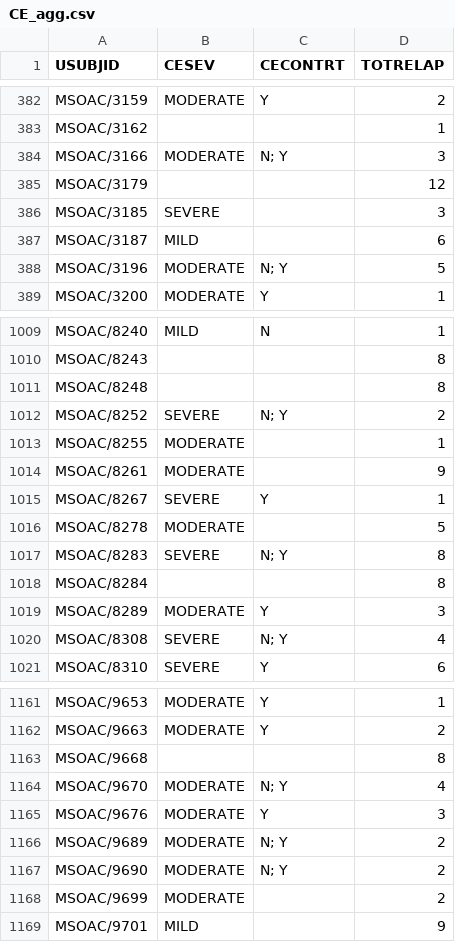
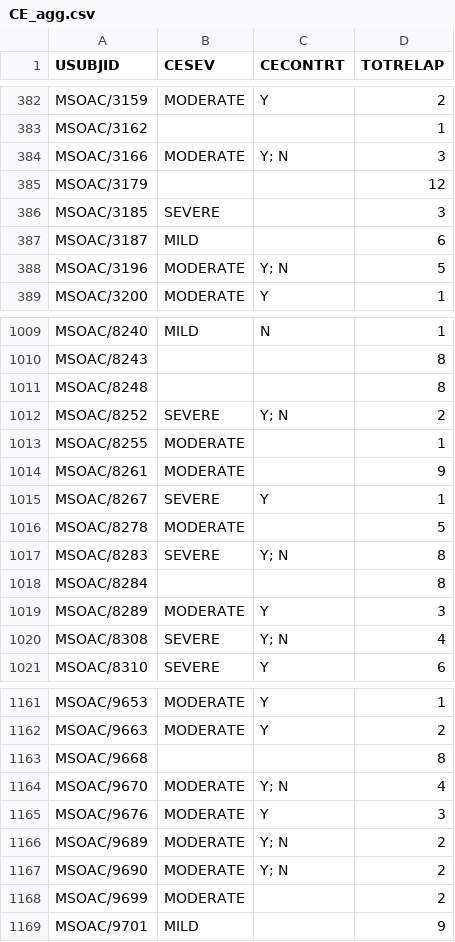
Before and after one commit to lennertvanh/Thesis_Sofia_Lennert, a CSV file: new_data/CE_agg.csv, drawn as a sheet; only a part is shown, gaps mark what is left out; the diff covers the shown part only.

```diff
--- a/new_data/CE_agg.csv
+++ b/new_data/CE_agg.csv
@@ -383,3 +383,3 @@ MSOAC/3159,MODERATE,Y,2
 MSOAC/3162,,,1
-MSOAC/3166,MODERATE,N; Y,3
+MSOAC/3166,MODERATE,Y; N,3
 MSOAC/3179,,,12
@@ -387,3 +387,3 @@ MSOAC/3185,SEVERE,,3
 MSOAC/3187,MILD,,6
-MSOAC/3196,MODERATE,N; Y,5
+MSOAC/3196,MODERATE,Y; N,5
 MSOAC/3200,MODERATE,Y,1
@@ -1011,3 +1011,3 @@ MSOAC/8243,,,8
 MSOAC/8248,,,8
-MSOAC/8252,SEVERE,N; Y,2
+MSOAC/8252,SEVERE,Y; N,2
 MSOAC/8255,MODERATE,,1
@@ -1016,6 +1016,6 @@ MSOAC/8267,SEVERE,Y,1
 MSOAC/8278,MODERATE,,5
-MSOAC/8283,SEVERE,N; Y,8
+MSOAC/8283,SEVERE,Y; N,8
 MSOAC/8284,,,8
 MSOAC/8289,MODERATE,Y,3
-MSOAC/8308,SEVERE,N; Y,4
+MSOAC/8308,SEVERE,Y; N,4
 MSOAC/8310,SEVERE,Y,6
@@ -1163,6 +1163,6 @@ MSOAC/9663,MODERATE,Y,2
 MSOAC/9668,,,8
-MSOAC/9670,MODERATE,N; Y,4
+MSOAC/9670,MODERATE,Y; N,4
 MSOAC/9676,MODERATE,Y,3
-MSOAC/9689,MODERATE,N; Y,2
-MSOAC/9690,MODERATE,N; Y,2
+MSOAC/9689,MODERATE,Y; N,2
+MSOAC/9690,MODERATE,Y; N,2
 MSOAC/9699,MODERATE,,2
```
Also changed, not shown: 51 edited cells elsewhere in this file.
